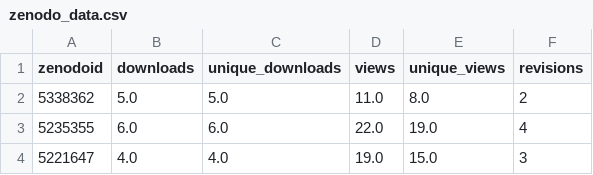
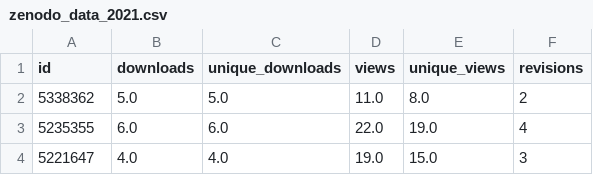
Before and after one commit to REStud/report, a CSV file: zenodo/zenodo_data_2021.csv (was zenodo/zenodo_data.csv), drawn as a sheet; only a part is shown.

Commit message:
Rename old Zenodo data

```diff
--- a/zenodo/zenodo_data.csv
+++ b/zenodo/zenodo_data_2021.csv
@@ -1,2 +1,2 @@
-zenodoid,downloads,unique_downloads,views,unique_views,revisions
+id,downloads,unique_downloads,views,unique_views,revisions
 5338362,5.0,5.0,11.0,8.0,2
```
